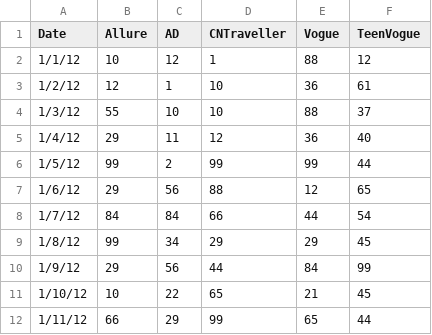
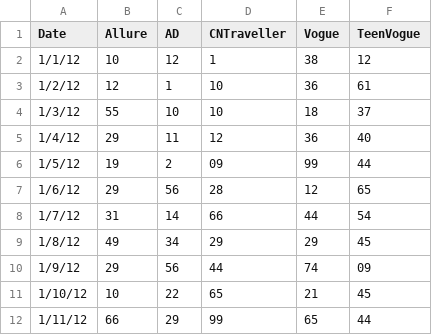
Before and after one commit to JasonDaniel/D3-POC, a CSV file: src/mock_data.csv, drawn as a sheet; only a part is shown; the diff covers the shown part only.

```diff
--- a/src/mock_data.csv
+++ b/src/mock_data.csv
@@ -1,11 +1,11 @@
 Date,Allure,AD,CNTraveller,Vogue,TeenVogue,
-1/1/12,10,12,1,88,12,
+1/1/12,10,12,1,38,12,
 1/2/12,12,1,10,36,61,
-1/3/12,55,10,10,88,37,
+1/3/12,55,10,10,18,37,
 1/4/12,29,11,12,36,40,
-1/5/12,99,2,99,99,44,
-1/6/12,29,56,88,12,65,
-1/7/12,84,84,66,44,54,
-1/8/12,99,34,29,29,45,
-1/9/12,29,56,44,84,99,
+1/5/12,19,2,09,99,44,
+1/6/12,29,56,28,12,65,
+1/7/12,31,14,66,44,54,
+1/8/12,49,34,29,29,45,
+1/9/12,29,56,44,74,09,
 1/10/12,10,22,65,21,45,
```
Also changed, not shown: 26 edited cells elsewhere in this file, 5 other files.
